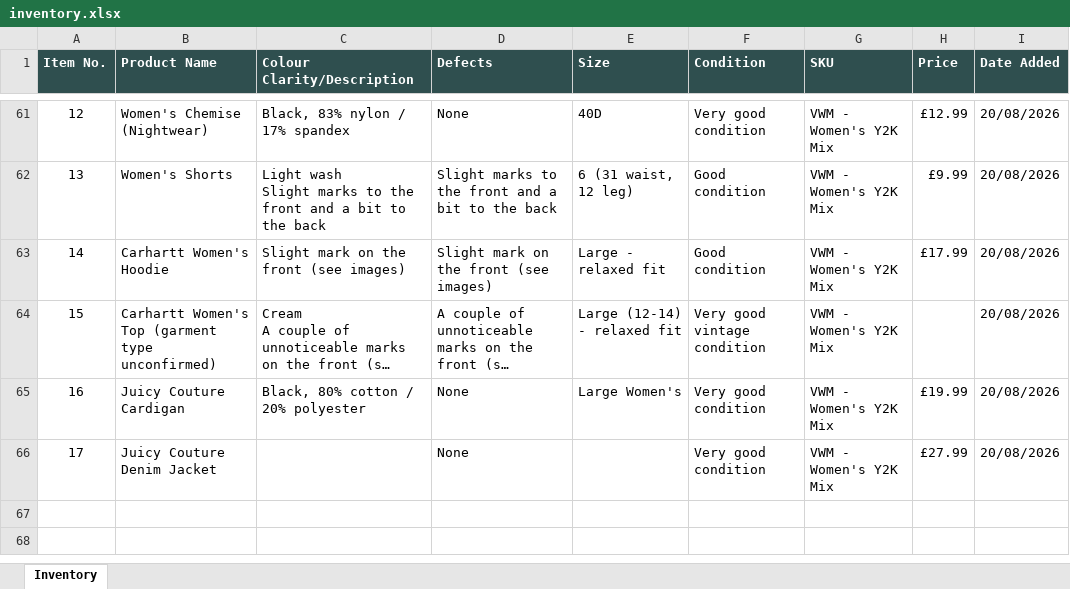
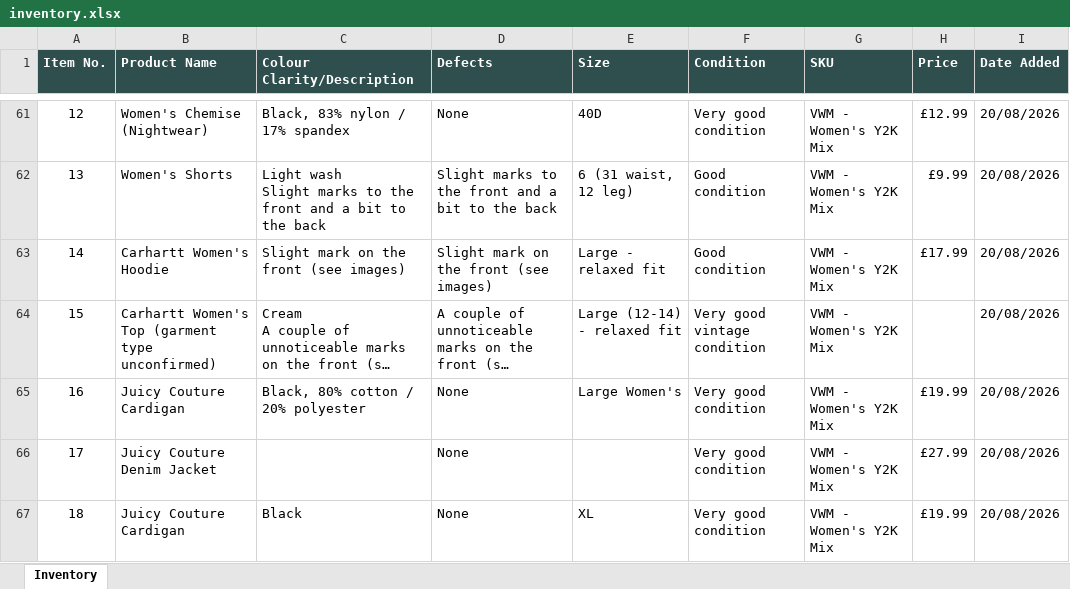
Before and after one commit to Mrwilson1882/Milltown-Archive, an Excel workbook: inventory.xlsx, sheet Inventory, drawn as a sheet; only a part is shown, gaps mark what is left out; long unchanged cells end in …; values as stored, in another font and other column widths than the file's, no borders; the diff names each change by its address in the sheet, - before the commit and + after, or states it on an @@ line.

```diff
--- a/inventory.xlsx (sheet Inventory)
+++ b/inventory.xlsx (sheet Inventory)
+row 67: 18 | Juicy Couture Cardigan | Black | None | XL | Very good condition | VWM - Women's Y2K Mix | £19.99 | 20/08/2026
```
Also changed, not shown: 2 other files.
